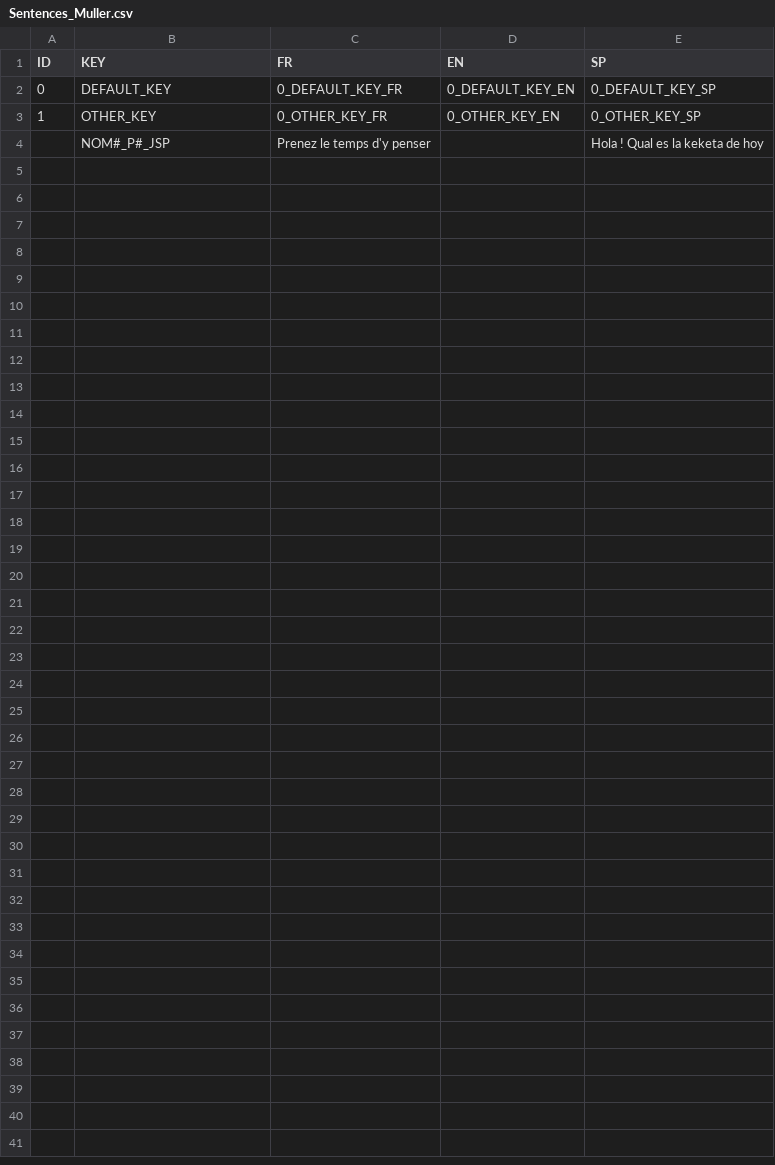
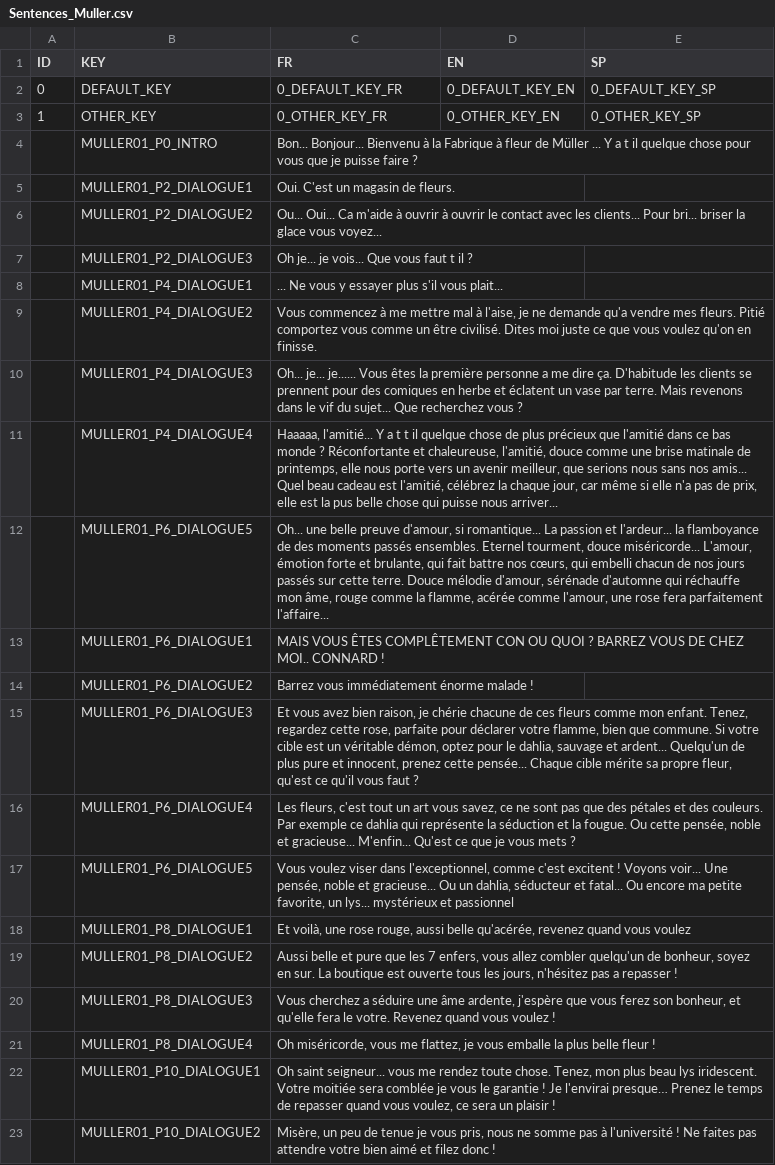
Before and after one commit to DanZo0x/ProjectNarra3D, a CSV file: Assets/Dialogues/Sentences_Muller.csv, drawn as a sheet; removed rows and columns are numbered as before the commit, all else as after; the diff names each change by its address in the sheet, - before the commit and + after, or states it on an @@ line.

Commit message:
Muller Clé + FR

```diff
--- a/Assets/Dialogues/Sentences_Muller.csv
+++ b/Assets/Dialogues/Sentences_Muller.csv
-row 4:  | NOM#_P#_JSP | Prenez le temps d'y penser |  | Hola ! Qual es la keketa de hoy
+row 4:  | MULLER01_P0_INTRO | Bon... Bonjour... Bienvenu à la Fabrique à fleur de Müller ... Y a t il quelque chose pour vous que je puisse faire ?
+row 5:  | MULLER01_P2_DIALOGUE1 | Oui. C'est un magasin de fleurs.
+row 6:  | MULLER01_P2_DIALOGUE2 | Ou... Oui... Ca m'aide à ouvrir à ouvrir le contact avec les clients... Pour bri... briser la glace vous voyez...
+row 7:  | MULLER01_P2_DIALOGUE3 | Oh je... je vois... Que vous faut t il ?
+row 8:  | MULLER01_P4_DIALOGUE1 | ... Ne vous y essayer plus s'il vous plait...
+row 9:  | MULLER01_P4_DIALOGUE2 | Vous commencez à me mettre mal à l'aise, je ne demande qu'a vendre mes fleurs. Pitié comportez vous comme un être civilisé. Dites moi juste ce que vous voulez qu'on en finisse.
+row 10:  | MULLER01_P4_DIALOGUE3 | Oh... je... je...... Vous êtes la première personne a me dire ça. D'habitude les clients se prennent pour des comiques en herbe et éclatent un vase par terre. Mais revenons dans le vif du sujet... Que recherchez vous ?
+row 11:  | MULLER01_P4_DIALOGUE4 | Haaaaa, l'amitié... Y a t t il quelque chose de plus précieux que l'amitié dans ce bas monde ? Réconfortante et chaleureuse, l'amitié, douce comme une brise matinale de printemps, elle nous porte vers un avenir meilleur, que serions nous sans nos amis... Quel beau cadeau est l'amitié, célébrez la chaque jour, car même si elle n'a pas de prix, elle est la pus belle chose qui puisse nous arriver...
+row 12:  | MULLER01_P6_DIALOGUE5 | Oh... une belle preuve d'amour, si romantique... La passion et l'ardeur... la flamboyance de des moments passés ensembles. Eternel tourment, douce miséricorde... L'amour, émotion forte et brulante, qui fait battre nos cœurs, qui embelli chacun de nos jours passés sur cette terre. Douce mélodie d'amour, sérénade d'automne qui réchauffe mon âme, rouge comme la flamme, acérée comme l'amour, une rose fera parfaitement l'affaire...
+row 13:  | MULLER01_P6_DIALOGUE1 | MAIS VOUS ÊTES COMPLÊTEMENT CON OU QUOI ? BARREZ VOUS DE CHEZ MOI.. CONNARD !
+row 14:  | MULLER01_P6_DIALOGUE2 | Barrez vous immédiatement énorme malade !
+row 15:  | MULLER01_P6_DIALOGUE3 | Et vous avez bien raison, je chérie chacune de ces fleurs comme mon enfant. Tenez, regardez cette rose, parfaite pour déclarer votre flamme, bien que commune. Si votre cible est un véritable démon, optez pour le dahlia, sauvage et ardent... Quelqu'un de plus pure et innocent, prenez cette pensée... Chaque cible mérite sa propre fleur, qu'est ce qu'il vous faut ?
+row 16:  | MULLER01_P6_DIALOGUE4 | Les fleurs, c'est tout un art vous savez, ce ne sont pas que des pétales et des couleurs. Par exemple ce dahlia qui représente la séduction et la fougue. Ou cette pensée, noble et gracieuse... M'enfin... Qu'est ce que je vous mets ?
+row 17:  | MULLER01_P6_DIALOGUE5 | Vous voulez viser dans l'exceptionnel, comme c'est excitent ! Voyons voir... Une pensée, noble et gracieuse... Ou un dahlia, séducteur et fatal... Ou encore ma petite favorite, un lys... mystérieux et passionnel
+row 18:  | MULLER01_P8_DIALOGUE1 | Et voilà, une rose rouge, aussi belle qu'acérée, revenez quand vous voulez
+row 19:  | MULLER01_P8_DIALOGUE2 | Aussi belle et pure que les 7 enfers, vous allez combler quelqu'un de bonheur, soyez en sur. La boutique est ouverte tous les jours, n'hésitez pas a repasser !
+row 20:  | MULLER01_P8_DIALOGUE3 | Vous cherchez a séduire une âme ardente, j'espère que vous ferez son bonheur, et qu'elle fera le votre. Revenez quand vous voulez !
+row 21:  | MULLER01_P8_DIALOGUE4 | Oh miséricorde, vous me flattez, je vous emballe la plus belle fleur !
+row 22:  | MULLER01_P10_DIALOGUE1 | Oh saint seigneur... vous me rendez toute chose. Tenez, mon plus beau lys iridescent. Votre moitiée sera comblée je vous le garantie ! Je l'envirai presque… Prenez le temps de repasser quand vous voulez, ce sera un plaisir !
+row 23:  | MULLER01_P10_DIALOGUE2 | Misère, un peu de tenue je vous pris, nous ne somme pas à l'université ! Ne faites pas attendre votre bien aimé et filez donc !
```
